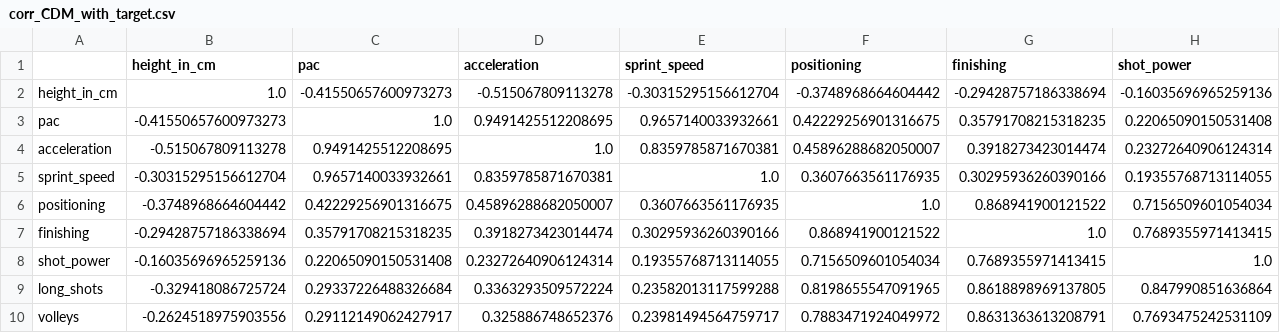
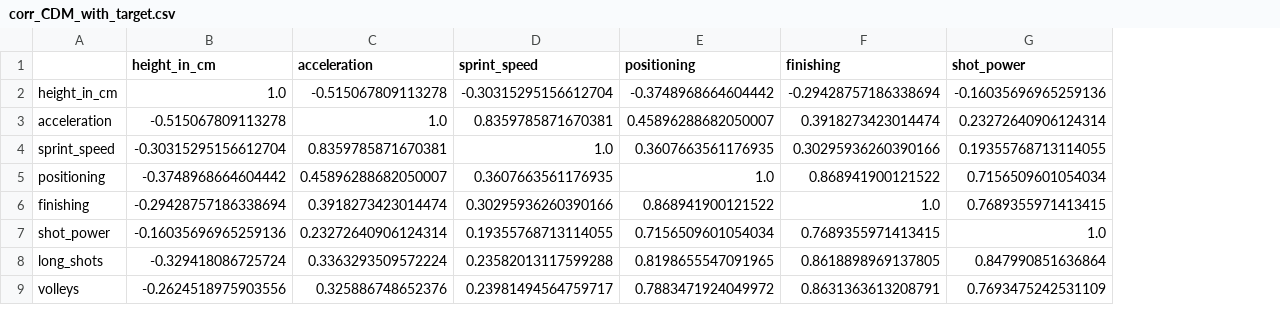
Before and after one commit to Yasonhadad/RePosition, a CSV file: models/corr_CDM_with_target.csv, drawn as a sheet; only a part is shown; removed rows and columns are numbered as before the commit, all else as after; rows hold the shown columns only; the diff names each change by its address in the sheet, - before the commit and + after, or states it on an @@ line.

```diff
--- a/models/corr_CDM_with_target.csv
+++ b/models/corr_CDM_with_target.csv
-column C (pac), row 2: -0.41550657600973273; rows 4-10: 0.9491425512208695 | 0.9657140033932661 | 0.42229256901316675 | 0.35791708215318235 | 0.22065090150531408 | 0.29337226488326684 | 0.29112149062427917
-row 3: pac | -0.41550657600973273 | 1.0 | 0.9491425512208695 | 0.9657140033932661 | 0.42229256901316675 | 0.35791708215318235 | 0.22065090150531408
```
Also changed, not shown: models/corr_CAM_with_target.csv, models/corr_CB_with_target.csv, 35 other files.
